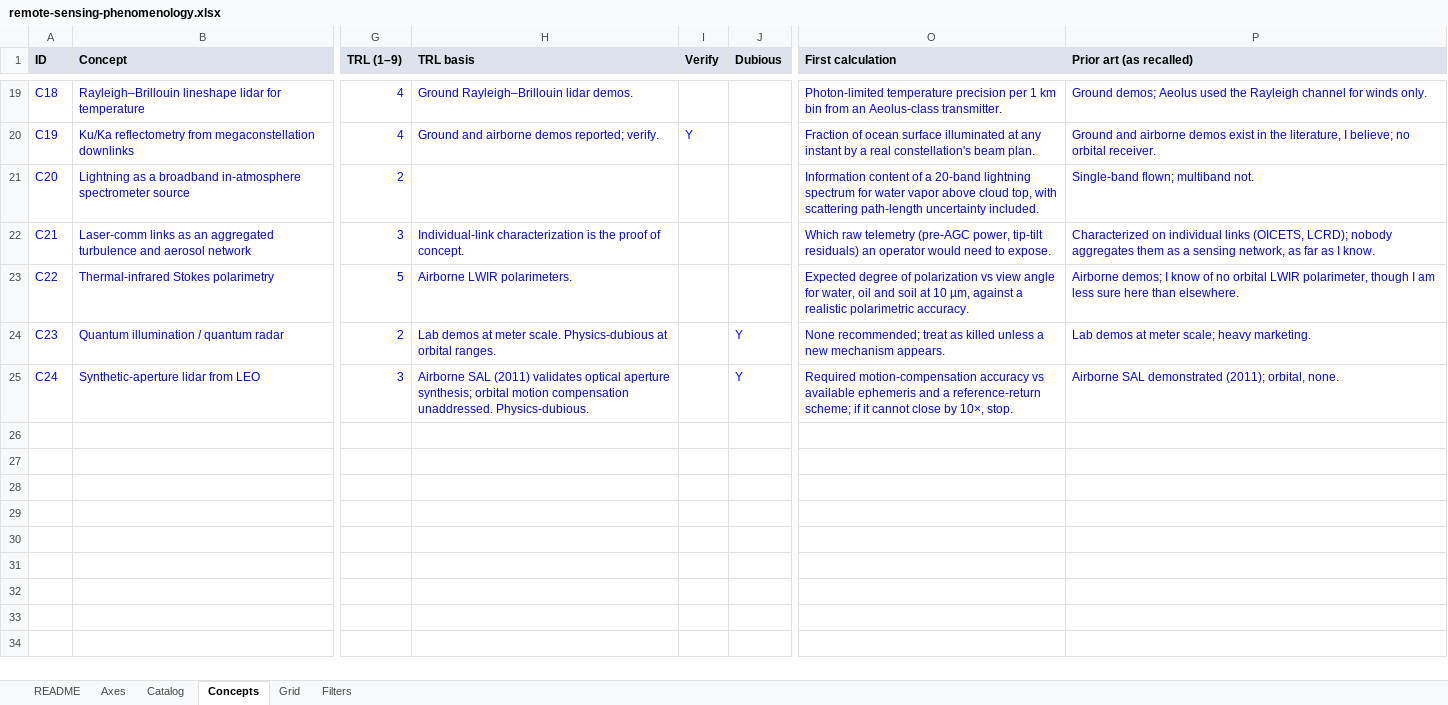
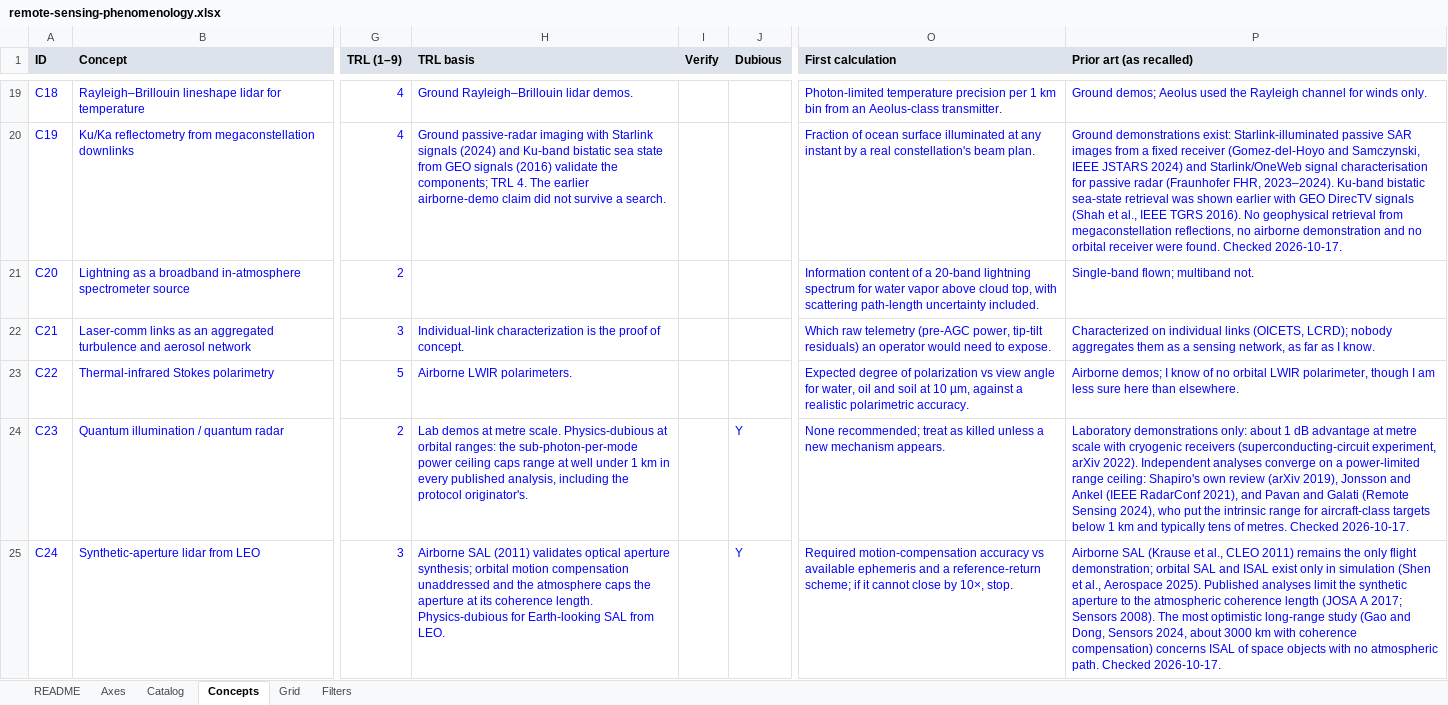
Before and after one commit to decoher3nce/phenomenology, an Excel workbook: public/remote-sensing-phenomenology.xlsx, sheet Concepts, drawn as a sheet; only a part is shown, gaps mark what is left out; values as stored, in another font and other column widths than the file's, no borders; the diff covers the shown part only; the diff names each change by its address in the sheet, - before the commit and + after, or states it on an @@ line.

```diff
--- a/public/remote-sensing-phenomenology.xlsx (sheet Concepts)
+++ b/public/remote-sensing-phenomenology.xlsx (sheet Concepts)
-H20 (TRL basis): Ground and airborne demos reported; verify.
+H20 (TRL basis): Ground passive-radar imaging with Starlink signals (2024) and Ku-band bistatic sea state from GEO signals (2016) validate the components; TRL 4. The earlier airborne-demo claim did not survive a search.
-I20 (Verify): Y
+I20 (Verify): (empty)
-P20 (Prior art (as recalled)): Ground and airborne demos exist in the literature, I believe; no orbital receiver.
+P20 (Prior art (as recalled)): Ground demonstrations exist: Starlink-illuminated passive SAR images from a fixed receiver (Gomez-del-Hoyo and Samczynski, IEEE JSTARS 2024) and Starlink/OneWeb signal characterisation for passive radar (Fraunhofer FHR, 2023–2024). Ku-band bistatic sea-state retrieval was shown earlier with GEO DirecTV signals (Shah et al., IEEE TGRS 2016). No geophysical retrieval from megaconstellation reflections, no airborne demonstration and no orbital receiver were found. Checked 2026-10-17.
-H24 (TRL basis): …demos at meter scale. Physics-dubious at orbital ranges.
+H24 (TRL basis): …demos at metre scale. Physics-dubious at orbital ranges: the sub-photon-per-mode power ceiling caps range at well under 1 km in every published analysis, including the protocol originator's.
-P24 (Prior art (as recalled)): Lab demos at meter scale; heavy marketing.
+P24 (Prior art (as recalled)): Laboratory demonstrations only: about 1 dB advantage at metre scale with cryogenic receivers (superconducting-circuit experiment, arXiv 2022). Independent analyses converge on a power-limited range ceiling: Shapiro's own review (arXiv 2019), Jonsson and Ankel (IEEE RadarConf 2021), and Pavan and Galati (Remote Sensing 2024), who put the intrinsic range for aircraft-class targets below 1 km and typically tens of metres. Checked 2026-10-17.
-H25 (TRL basis): …motion compensation unaddressed. Physics-dubious.
+H25 (TRL basis): …motion compensation unaddressed and the atmosphere caps the aperture at its coherence length. Physics-dubious for Earth-looking SAL from LEO.
-P25 (Prior art (as recalled)): Airborne SAL demonstrated (2011); orbital, none.
+P25 (Prior art (as recalled)): Airborne SAL (Krause et al., CLEO 2011) remains the only flight demonstration; orbital SAL and ISAL exist only in simulation (Shen et al., Aerospace 2025). Published analyses limit the synthetic aperture to the atmospheric coherence length (JOSA A 2017; Sensors 2008). The most optimistic long-range study (Gao and Dong, Sensors 2024, about 3000 km with coherence compensation) concerns ISAL of space objects with no atmospheric path. Checked 2026-10-17.
```
Also changed, not shown: 37 edited cells elsewhere in this sheet, sheet Catalog, sheet Grid, sheet README, 6 other files.
